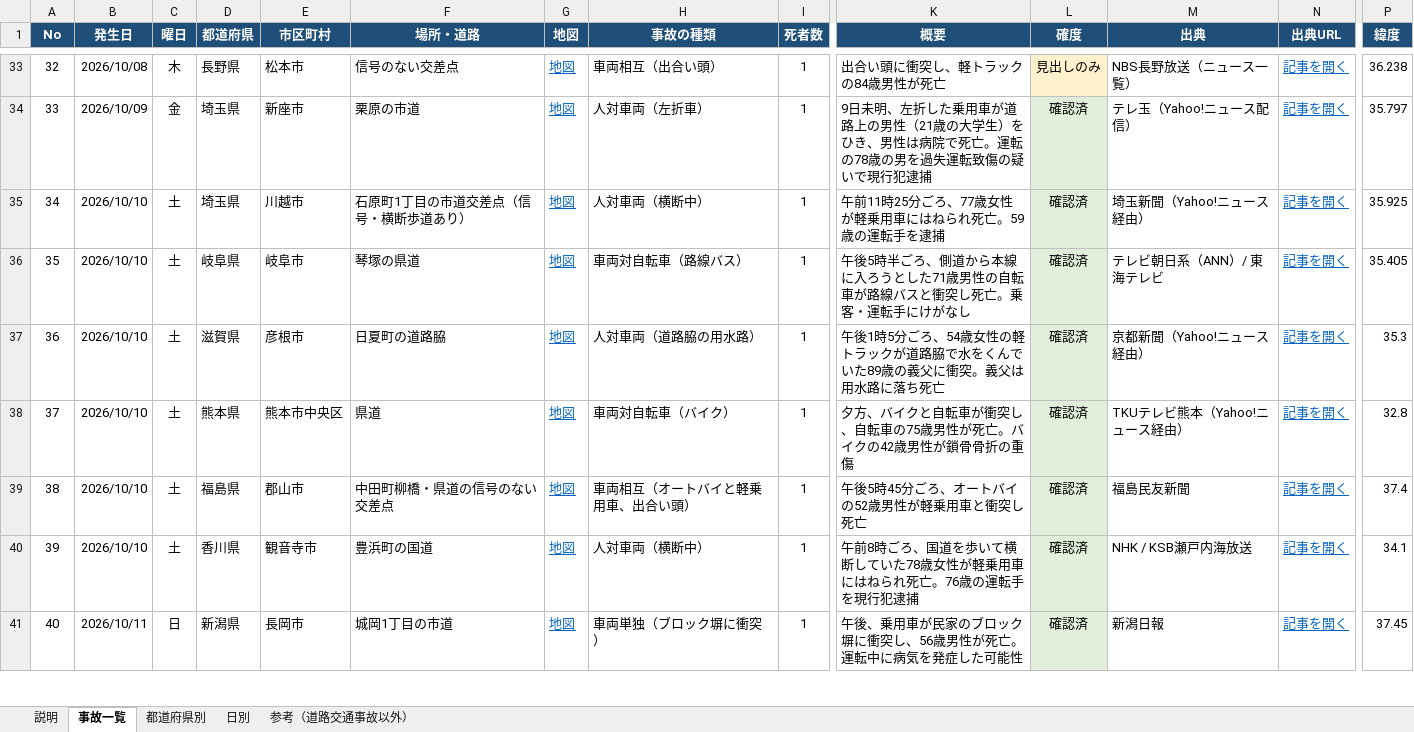
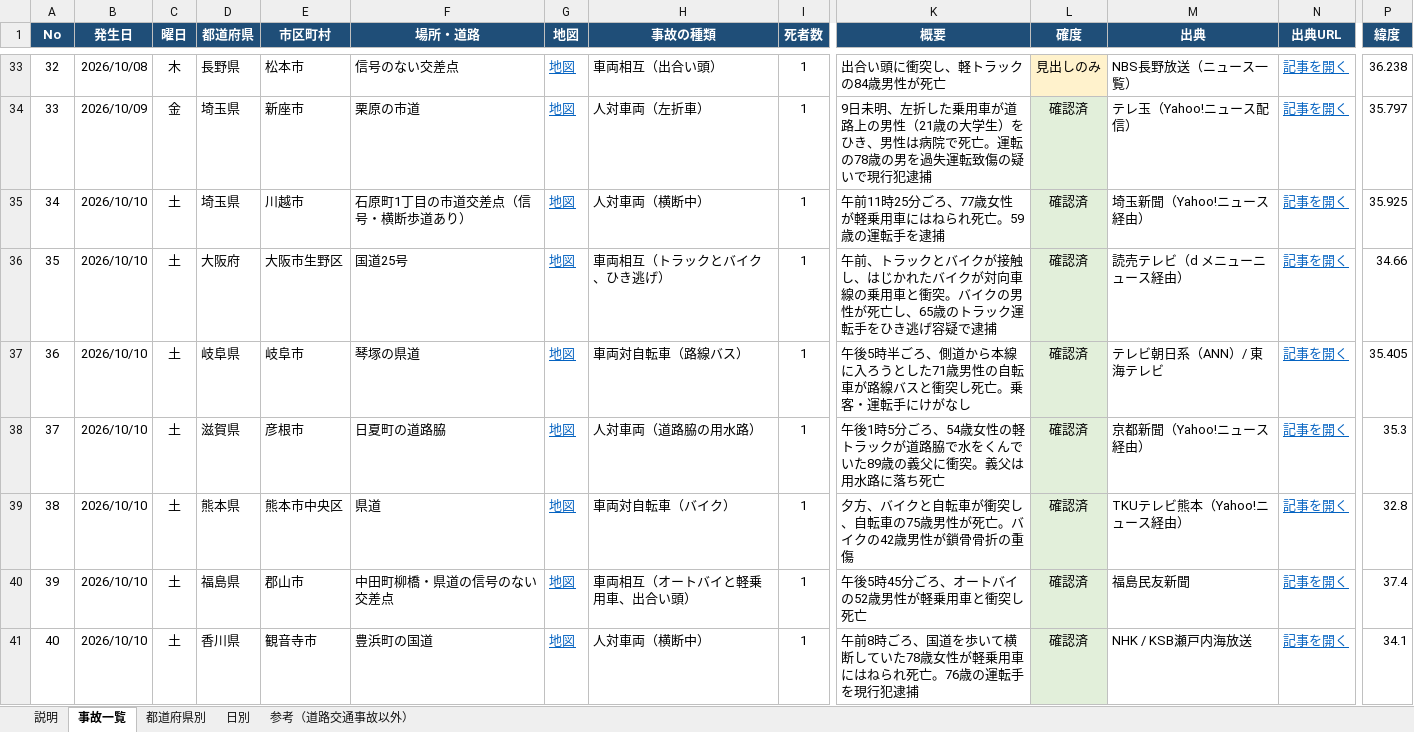
Before and after one commit to shilingmu583-afk/-, an Excel workbook: 全国交通事故データ.xlsx, sheet 事故一覧, drawn as a sheet; only a part is shown, gaps mark what is left out; the shorter side is filled out with more unchanged rows; values as stored, in another font and other column widths than the file's, no borders; table styles not drawn; addresses are those after the commit; rows hold the shown columns only; the diff covers the shown part only; the diff names each change by its address in the sheet, - before the commit and + after, or states it on an @@ line.

```diff
--- a/全国交通事故データ.xlsx (sheet 事故一覧)
+++ b/全国交通事故データ.xlsx (sheet 事故一覧)
+row 36: 35 | 2026/10/10 | 土 | 大阪府 | 大阪市生野区 | 国道25号 | 地図 | 車両相互（トラックとバイク、ひき逃げ） | 1 | 午前、トラックとバイクが接触し、はじかれたバイクが対向車線の乗用車と衝突。バイクの男性が死亡し、65歳のトラック運転手をひき逃げ容疑で逮捕 | 確認済 | 読売テレビ（d メニューニュース経由） | 記事を開く | 34.66
@@ column A (No) renumbered between rows 37 and 47 @@
```
Also changed, not shown: 5 added rows, 1 removed row and 1 edited cell elsewhere in this sheet, sheet 都道府県別, sheet 日別, sheet 説明, formulas that keep their value, 3 other files.
